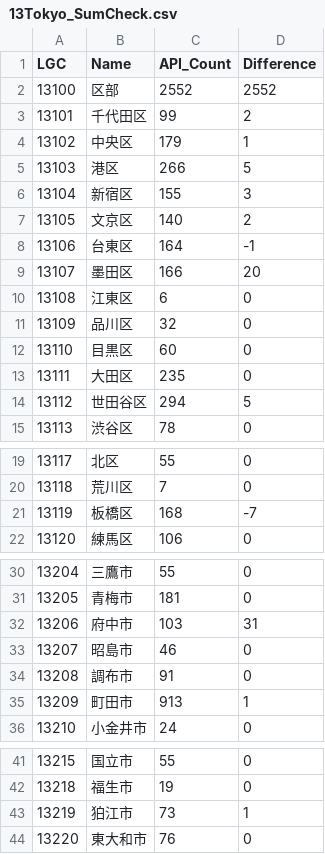
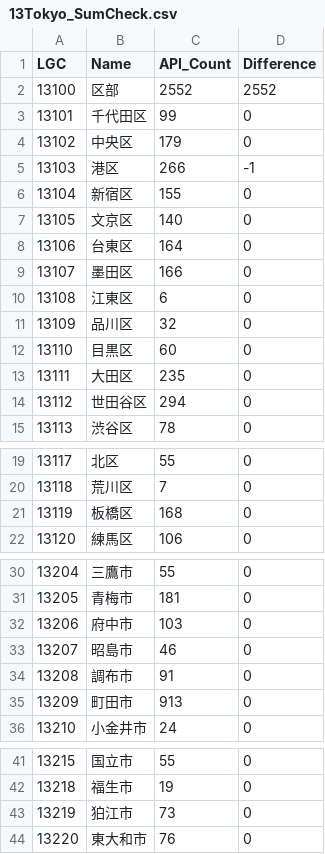
Before and after one commit to kotdijian/JASOSR, a CSV file: 13Tokyo/13Tokyo_SumCheck.csv, drawn as a sheet; only a part is shown, gaps mark what is left out.

```diff
--- a/13Tokyo/13Tokyo_SumCheck.csv
+++ b/13Tokyo/13Tokyo_SumCheck.csv
@@ -2,9 +2,9 @@ LGC,Name,API_Count,Difference
 13100,区部,2552,2552
-13101,千代田区,99,2
-13102,中央区,179,1
-13103,港区,266,5
-13104,新宿区,155,3
-13105,文京区,140,2
-13106,台東区,164,-1
-13107,墨田区,166,20
+13101,千代田区,99,0
+13102,中央区,179,0
+13103,港区,266,-1
+13104,新宿区,155,0
+13105,文京区,140,0
+13106,台東区,164,0
+13107,墨田区,166,0
 13108,江東区,6,0
@@ -13,3 +13,3 @@ LGC,Name,API_Count,Difference
 13111,大田区,235,0
-13112,世田谷区,294,5
+13112,世田谷区,294,0
 13113,渋谷区,78,0
@@ -20,3 +20,3 @@ LGC,Name,API_Count,Difference
 13118,荒川区,7,0
-13119,板橋区,168,-7
+13119,板橋区,168,0
 13120,練馬区,106,0
@@ -31,6 +31,6 @@ LGC,Name,API_Count,Difference
 13205,青梅市,181,0
-13206,府中市,103,31
+13206,府中市,103,0
 13207,昭島市,46,0
 13208,調布市,91,0
-13209,町田市,913,1
+13209,町田市,913,0
 13210,小金井市,24,0
@@ -42,3 +42,3 @@ LGC,Name,API_Count,Difference
 13218,福生市,19,0
-13219,狛江市,73,1
+13219,狛江市,73,0
 13220,東大和市,76,0
```
Also changed, not shown: 13Tokyo/13Tokyo_SumChrMun.csv, 13Tokyo/13Tokyo_SumMunic.csv, 1 other file.
